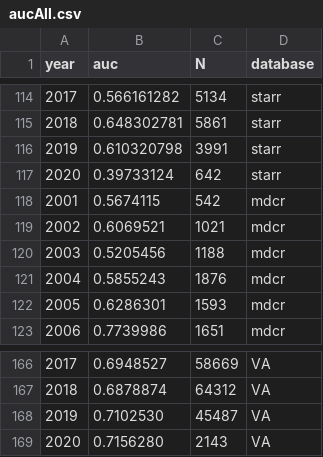
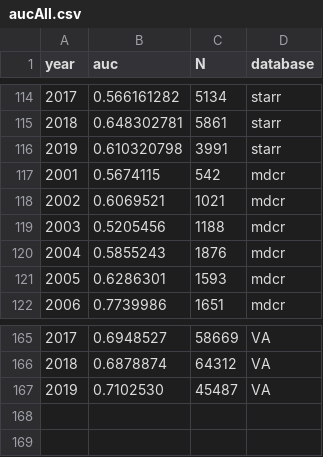
Before and after one commit to OHDSI/ShinyDeploy, a CSV file: MDDinBipolar/data/aucYear/aucAll.csv, drawn as a sheet; only a part is shown, gaps mark what is left out.

Commit message:
updating timeAUC in MDDinBipolar

```diff
--- a/MDDinBipolar/data/aucYear/aucAll.csv
+++ b/MDDinBipolar/data/aucYear/aucAll.csv
@@ -116,3 +116,2 @@ year,auc,N,database
 2019,0.610320798,3991,starr
-2020,0.39733124,642,starr
 2001,0.5674115,542,mdcr
@@ -168,2 +167 @@ year,auc,N,database
 2019,0.7102530,45487,VA
-2020,0.7156280,2143,VA
```
Also changed, not shown: 1 other file.
